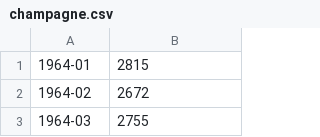
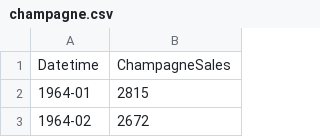
Before and after one commit to 2SUBDA/Block2_Walk, a CSV file: champagne.csv, drawn as a sheet; only a part is shown; the shorter side is filled out with more unchanged rows; the diff names each change by its address in the sheet, - before the commit and + after, or states it on an @@ line.

Commit message:
Update champagne.csv

```diff
--- a/champagne.csv
+++ b/champagne.csv
+row 1: Datetime | ChampagneSales
```
